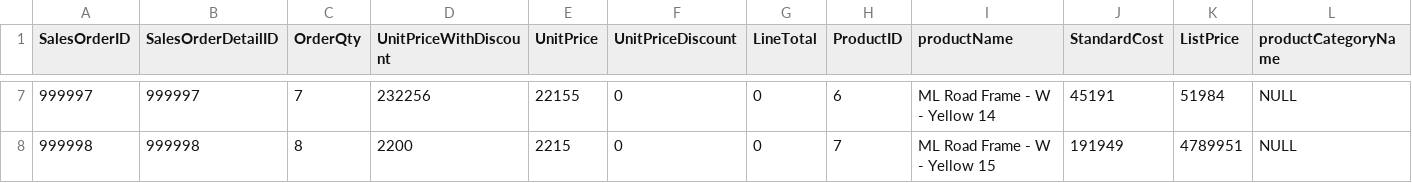
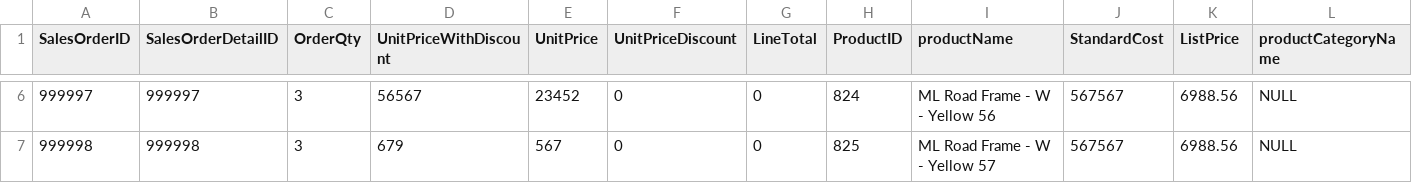
Before and after one commit to AetherJuniorFake/excelOctavio, a CSV file: juniorprueba.csv, drawn as a sheet; only a part is shown, gaps mark what is left out; addresses are those after the commit; the diff covers the shown part only; the diff names each change by its address in the sheet, - before the commit and + after, or states it on an @@ line.

```diff
--- a/juniorprueba.csv
+++ b/juniorprueba.csv
-C6 (OrderQty): 7
+C6 (OrderQty): 3
-D6 (UnitPriceWithDiscount): 232256
+D6 (UnitPriceWithDiscount): 56567
-E6 (UnitPrice): 22155
+E6 (UnitPrice): 23452
-H6 (ProductID): 6
+H6 (ProductID): 824
-I6 (productName): ML Road Frame - W - Yellow 14
+I6 (productName): ML Road Frame - W - Yellow 56
-J6 (StandardCost): 45191
+J6 (StandardCost): 567567
-K6 (ListPrice): 51984
+K6 (ListPrice): 6988.56
-C7 (OrderQty): 8
+C7 (OrderQty): 3
-D7 (UnitPriceWithDiscount): 2200
+D7 (UnitPriceWithDiscount): 679
-E7 (UnitPrice): 2215
+E7 (UnitPrice): 567
-H7 (ProductID): 7
+H7 (ProductID): 825
-I7 (productName): ML Road Frame - W - Yellow 15
+I7 (productName): ML Road Frame - W - Yellow 57
-J7 (StandardCost): 191949
+J7 (StandardCost): 567567
-K7 (ListPrice): 4789951
+K7 (ListPrice): 6988.56
```
Also changed, not shown: 1 removed row and 27 edited cells elsewhere in this file.
